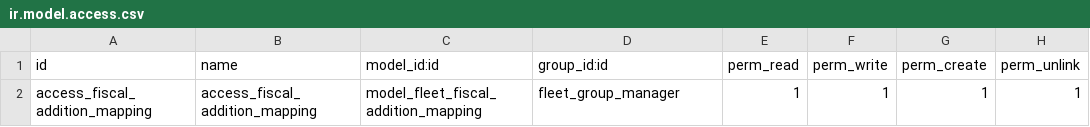
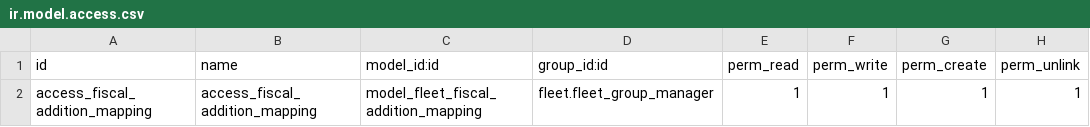
Before and after one commit to tosccolors/vertical_professional_services, a CSV file: ps_fleet/security/ir.model.access.csv, drawn as a sheet.

Commit message:
[MIG] ps_fleet

```diff
--- a/ps_fleet/security/ir.model.access.csv
+++ b/ps_fleet/security/ir.model.access.csv
@@ -1,2 +1,2 @@
 id,name,model_id:id,group_id:id,perm_read,perm_write,perm_create,perm_unlink
-access_fiscal_addition_mapping,access_fiscal_addition_mapping,model_fleet_fiscal_addition_mapping,fleet_group_manager,1,1,1,1
+access_fiscal_addition_mapping,access_fiscal_addition_mapping,model_fleet_fiscal_addition_mapping,fleet.fleet_group_manager,1,1,1,1
```
Also changed, not shown: 15 other files.
